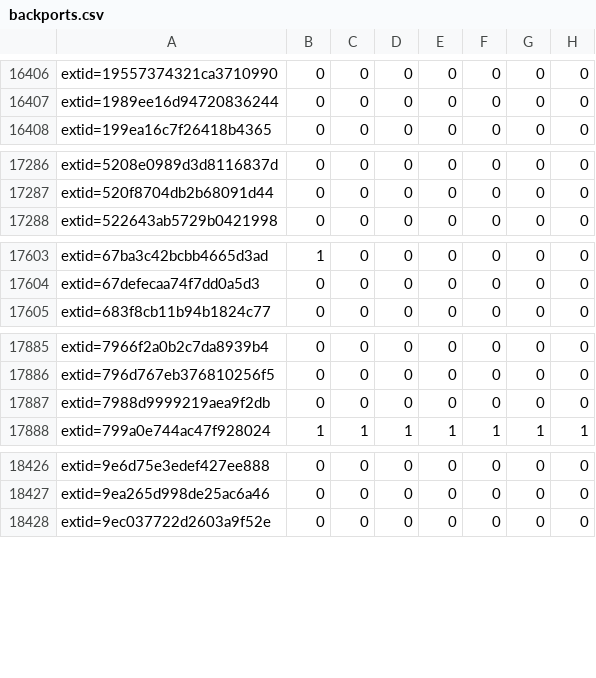
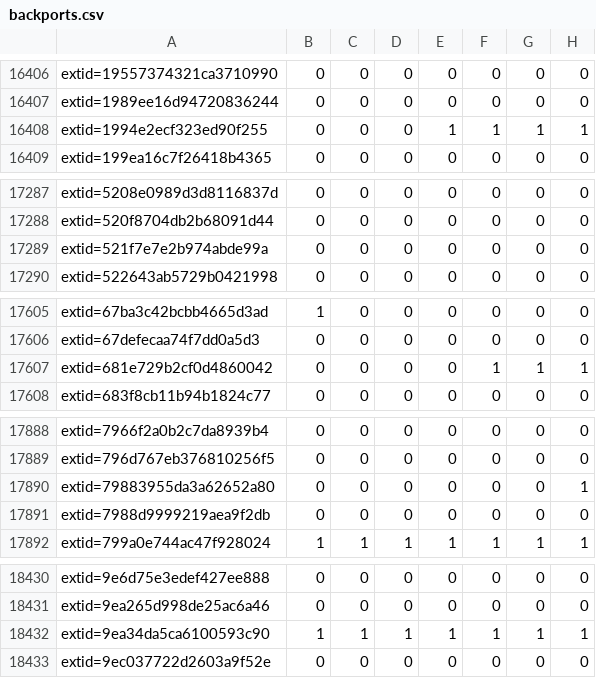
Before and after one commit to sirdarckcat/linux-queries, a CSV file: backports.csv, drawn as a sheet; only a part is shown, gaps mark what is left out; the diff covers the shown part only; the diff names each change by its address in the sheet, - before the commit and + after, or states it on an @@ line.

```diff
--- a/backports.csv
+++ b/backports.csv
+row 16408: extid=1994e2ecf323ed90f255 | 0 | 0 | 0 | 1 | 1 | 1 | 1
+row 17289: extid=521f7e7e2b974abde99a | 0 | 0 | 0 | 0 | 0 | 0 | 0
+row 17607: extid=681e729b2cf0d4860042 | 0 | 0 | 0 | 0 | 1 | 1 | 1
+row 17890: extid=79883955da3a62652a80 | 0 | 0 | 0 | 0 | 0 | 0 | 1
+row 18432: extid=9ea34da5ca6100593c90 | 1 | 1 | 1 | 1 | 1 | 1 | 1
```
Also changed, not shown: 2 added rows elsewhere in this file.
